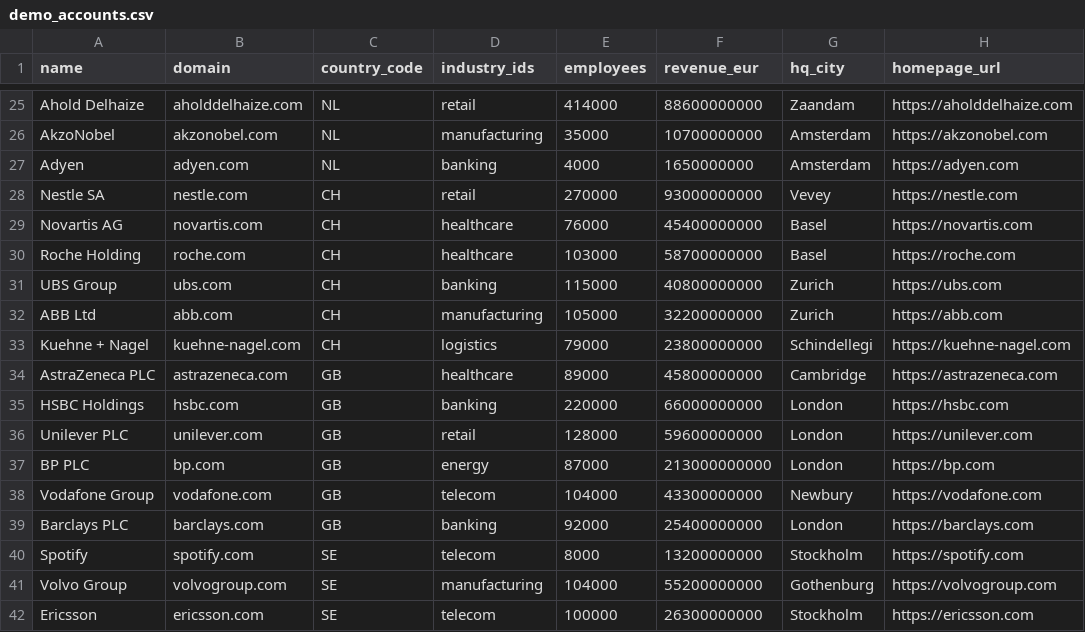
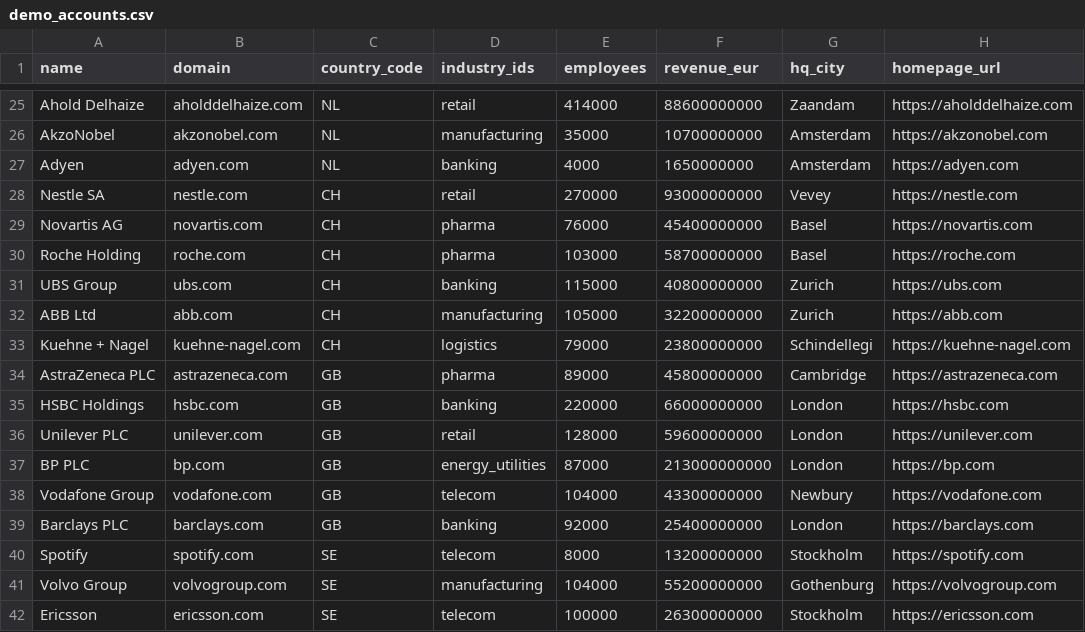
Before and after one commit to MacLovins/backend, a CSV file: seeds/demo_accounts.csv, drawn as a sheet; only a part is shown, gaps mark what is left out; the diff covers the shown part only; the diff names each change by its address in the sheet, - before the commit and + after, or states it on an @@ line.

```diff
--- a/seeds/demo_accounts.csv
+++ b/seeds/demo_accounts.csv
-D29:D30 (industry_ids): healthcare
+D29:D30 (industry_ids): pharma
-D34 (industry_ids): healthcare
+D34 (industry_ids): pharma
-D37 (industry_ids): energy
+D37 (industry_ids): energy_utilities
```
Also changed, not shown: 7 edited cells elsewhere in this file, 29 other files.
